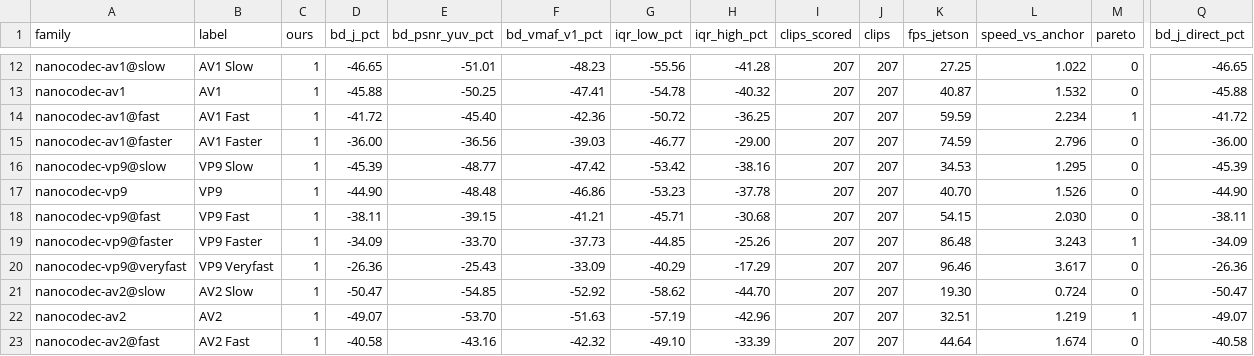
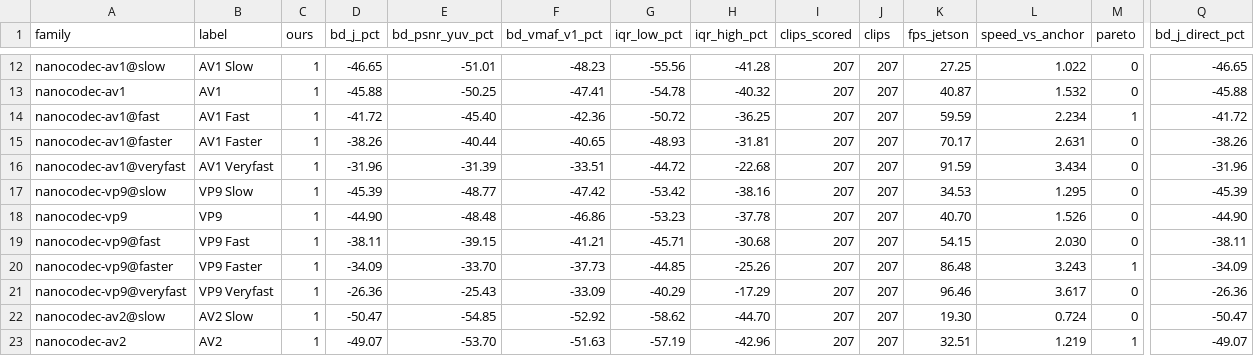
Before and after one commit to cribbinsb/nanocodec, a CSV file: docs/results/bd-vs-speed-independent_2026-11-13.csv, drawn as a sheet; only a part is shown, gaps mark what is left out; the shorter side is filled out with more unchanged rows; rows hold the shown columns only; the diff names each change by its address in the sheet, - before the commit and + after, or states it on an @@ line.

```diff
--- a/docs/results/bd-vs-speed-independent_2026-11-13.csv
+++ b/docs/results/bd-vs-speed-independent_2026-11-13.csv
-D15 (bd_j_pct): -36.00
+D15 (bd_j_pct): -38.26
-E15 (bd_psnr_yuv_pct): -36.56
+E15 (bd_psnr_yuv_pct): -40.44
-F15 (bd_vmaf_v1_pct): -39.03
+F15 (bd_vmaf_v1_pct): -40.65
-G15 (iqr_low_pct): -46.77
+G15 (iqr_low_pct): -48.93
-H15 (iqr_high_pct): -29.00
+H15 (iqr_high_pct): -31.81
-K15 (fps_jetson): 74.59
+K15 (fps_jetson): 70.17
-L15 (speed_vs_anchor): 2.796
+L15 (speed_vs_anchor): 2.631
-Q15 (bd_j_direct_pct): -36.00
+Q15 (bd_j_direct_pct): -38.26
+row 16: nanocodec-av1@veryfast | AV1 Veryfast | 1 | -31.96 | -31.39 | -33.51 | -44.72 | -22.68 | 207 | 207 | 91.59 | 3.434 | 0 | -31.96
```
Also changed, not shown: docs/results/bd-vs-speed-independent_2026-11-13-vs-x264-medium-psnr-x86.csv, docs/results/bd-vs-speed-independent_2026-11-13-vs-x264-medium-psnr.csv, 34 other files.
